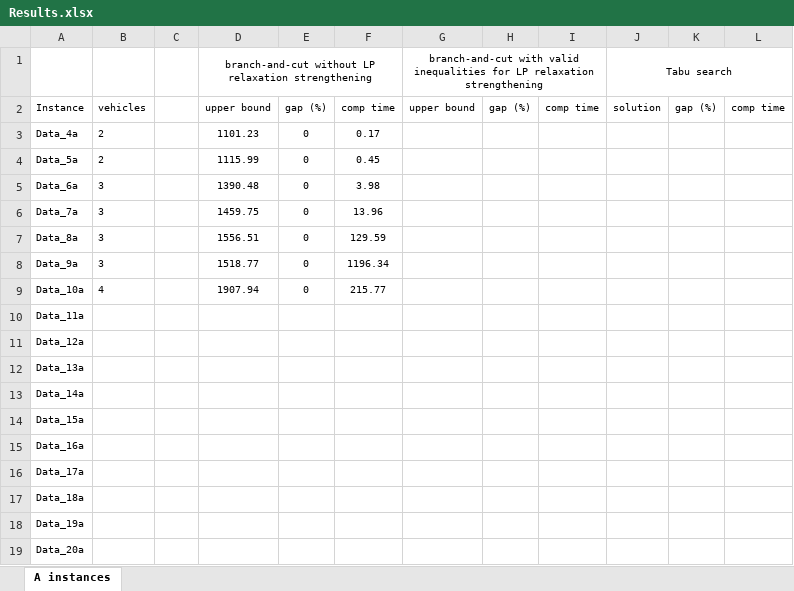
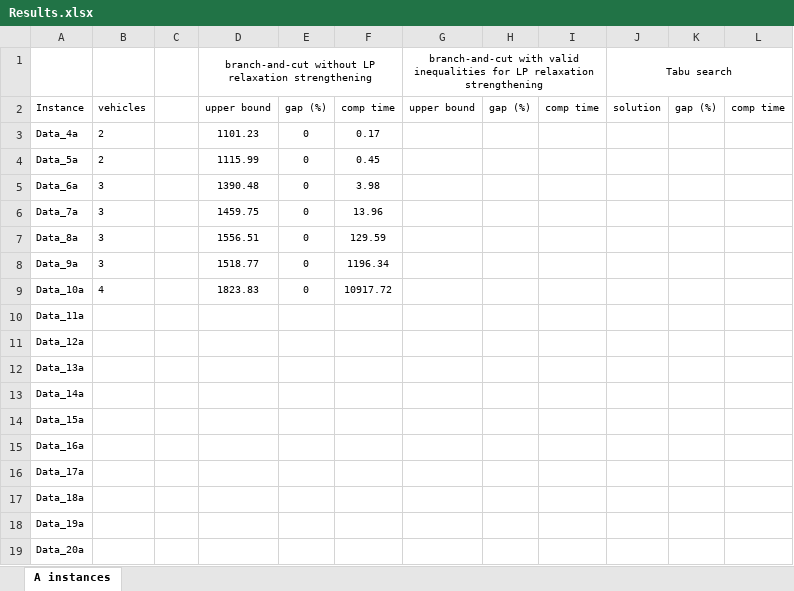
Before and after one commit to KGkiotsalitis/DARPCD, an Excel workbook: Results.xlsx, sheet A instances, drawn as a sheet; values as stored, in another font and other column widths than the file's, no borders; the diff names each change by its address in the sheet, - before the commit and + after, or states it on an @@ line.

Commit message:
Add files via upload

```diff
--- a/Results.xlsx (sheet A instances)
+++ b/Results.xlsx (sheet A instances)
-D9: 1907.94
+D9: 1823.83
-F9: 215.77
+F9: 10917.72
```
